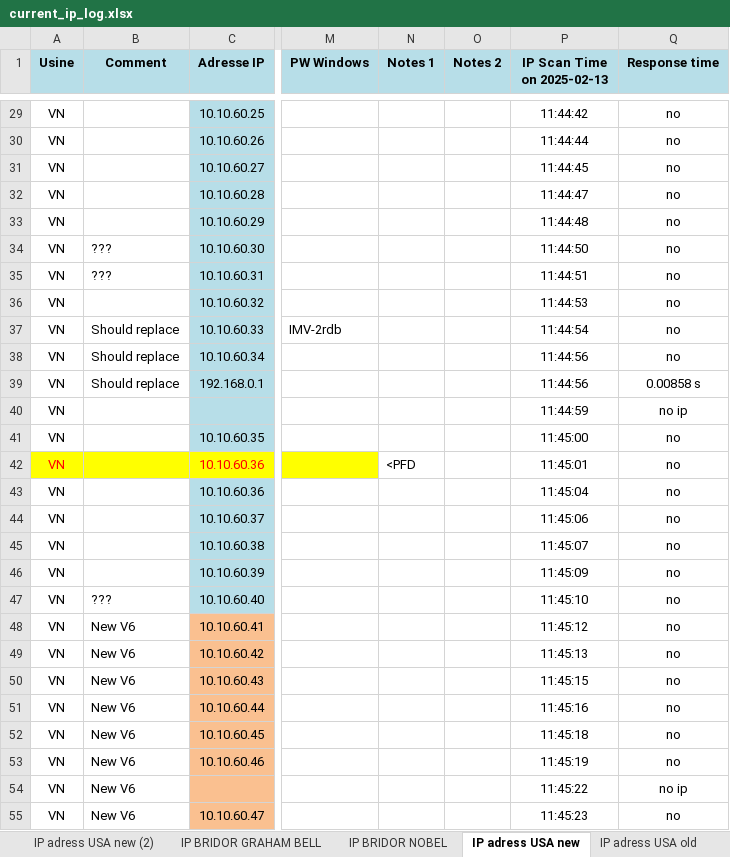
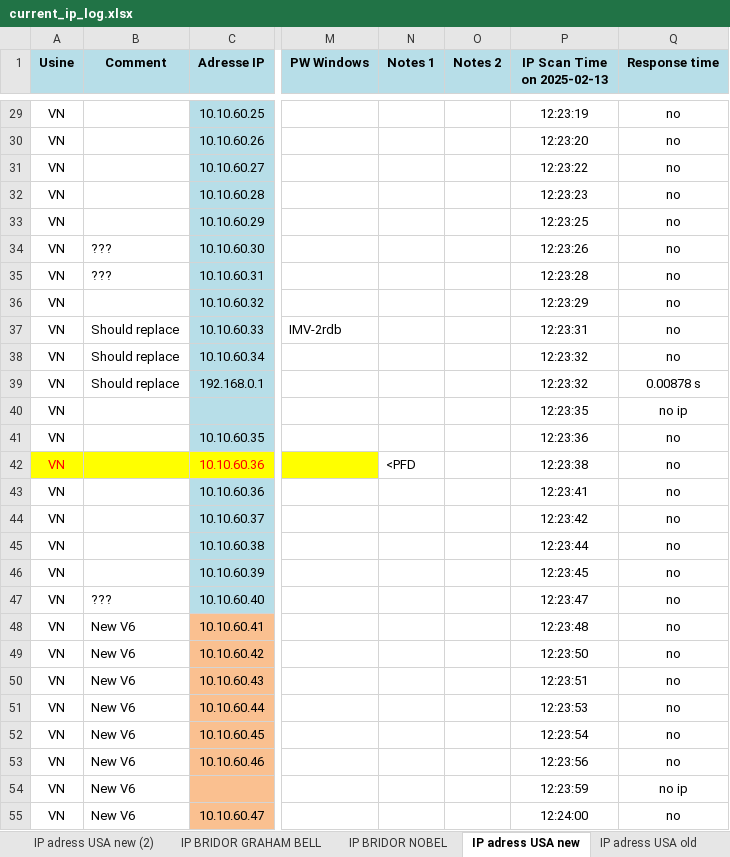
Before and after one commit to ronspider/ip_ping, an Excel workbook: current_ip_log.xlsx, sheet IP adress USA new, drawn as a sheet; only a part is shown, gaps mark what is left out; values as stored, in another font and other column widths than the file's, no borders; the diff covers the shown part only; the diff names each change by its address in the sheet, - before the commit and + after, or states it on an @@ line.

```diff
--- a/current_ip_log.xlsx (sheet IP adress USA new)
+++ b/current_ip_log.xlsx (sheet IP adress USA new)
-P29 (IP Scan Time on 2025-02-13): 11:44:42
+P29 (IP Scan Time on 2025-02-13): 12:23:19
-P30 (IP Scan Time on 2025-02-13): 11:44:44
+P30 (IP Scan Time on 2025-02-13): 12:23:20
-P31 (IP Scan Time on 2025-02-13): 11:44:45
+P31 (IP Scan Time on 2025-02-13): 12:23:22
-P32 (IP Scan Time on 2025-02-13): 11:44:47
+P32 (IP Scan Time on 2025-02-13): 12:23:23
-P33 (IP Scan Time on 2025-02-13): 11:44:48
+P33 (IP Scan Time on 2025-02-13): 12:23:25
-P34 (IP Scan Time on 2025-02-13): 11:44:50
+P34 (IP Scan Time on 2025-02-13): 12:23:26
-P35 (IP Scan Time on 2025-02-13): 11:44:51
+P35 (IP Scan Time on 2025-02-13): 12:23:28
-P36 (IP Scan Time on 2025-02-13): 11:44:53
+P36 (IP Scan Time on 2025-02-13): 12:23:29
-P37 (IP Scan Time on 2025-02-13): 11:44:54
+P37 (IP Scan Time on 2025-02-13): 12:23:31
-P38:P39 (IP Scan Time on 2025-02-13): 11:44:56
+P38:P39 (IP Scan Time on 2025-02-13): 12:23:32
-Q39 (Response time): 0.00858 s
+Q39 (Response time): 0.00878 s
-P40 (IP Scan Time on 2025-02-13): 11:44:59
+P40 (IP Scan Time on 2025-02-13): 12:23:35
-P41 (IP Scan Time on 2025-02-13): 11:45:00
+P41 (IP Scan Time on 2025-02-13): 12:23:36
-P42 (IP Scan Time on 2025-02-13): 11:45:01
+P42 (IP Scan Time on 2025-02-13): 12:23:38
-P43 (IP Scan Time on 2025-02-13): 11:45:04
+P43 (IP Scan Time on 2025-02-13): 12:23:41
-P44 (IP Scan Time on 2025-02-13): 11:45:06
+P44 (IP Scan Time on 2025-02-13): 12:23:42
-P45 (IP Scan Time on 2025-02-13): 11:45:07
+P45 (IP Scan Time on 2025-02-13): 12:23:44
-P46 (IP Scan Time on 2025-02-13): 11:45:09
+P46 (IP Scan Time on 2025-02-13): 12:23:45
-P47 (IP Scan Time on 2025-02-13): 11:45:10
+P47 (IP Scan Time on 2025-02-13): 12:23:47
-P48 (IP Scan Time on 2025-02-13): 11:45:12
+P48 (IP Scan Time on 2025-02-13): 12:23:48
-P49 (IP Scan Time on 2025-02-13): 11:45:13
+P49 (IP Scan Time on 2025-02-13): 12:23:50
-P50 (IP Scan Time on 2025-02-13): 11:45:15
+P50 (IP Scan Time on 2025-02-13): 12:23:51
-P51 (IP Scan Time on 2025-02-13): 11:45:16
+P51 (IP Scan Time on 2025-02-13): 12:23:53
-P52 (IP Scan Time on 2025-02-13): 11:45:18
+P52 (IP Scan Time on 2025-02-13): 12:23:54
-P53 (IP Scan Time on 2025-02-13): 11:45:19
+P53 (IP Scan Time on 2025-02-13): 12:23:56
-P54 (IP Scan Time on 2025-02-13): 11:45:22
+P54 (IP Scan Time on 2025-02-13): 12:23:59
-P55 (IP Scan Time on 2025-02-13): 11:45:23
+P55 (IP Scan Time on 2025-02-13): 12:24:00
```
Also changed, not shown: 5 added rows, 431 edited cells and cell formats elsewhere in this sheet, 2 other files.
